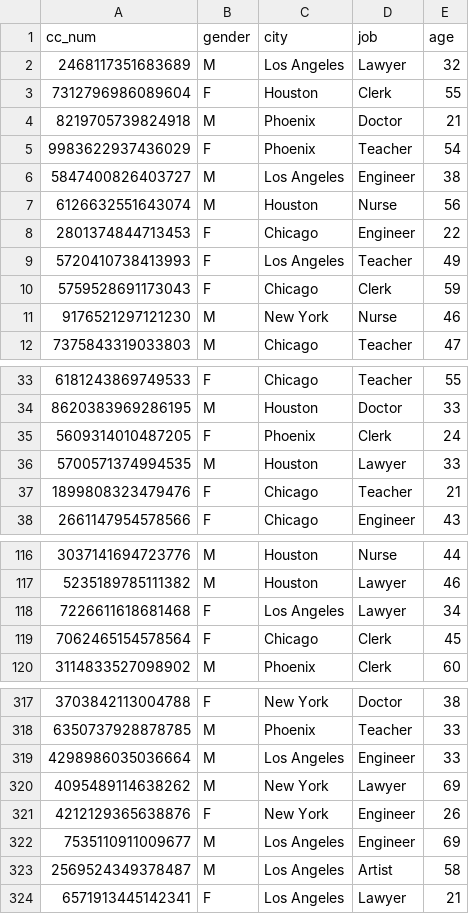
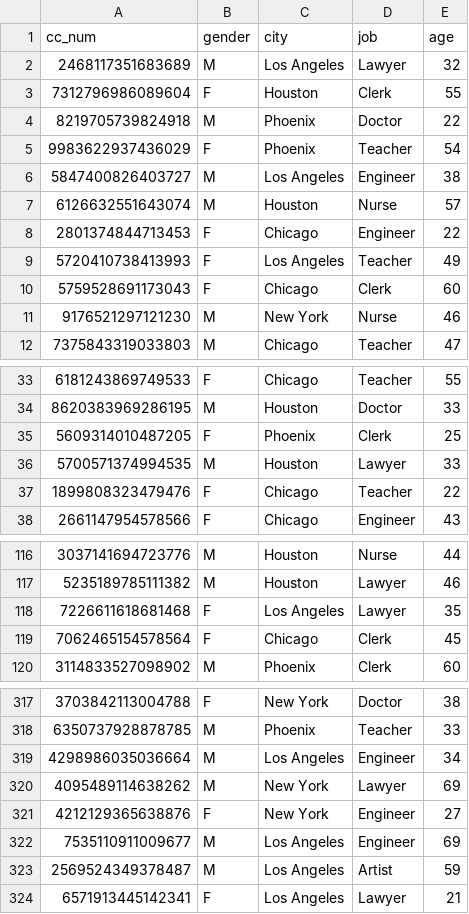
Before and after one commit to manelneto/fraud, a CSV file: kaggle/customers.csv, drawn as a sheet; only a part is shown, gaps mark what is left out; the diff covers the shown part only.

```diff
--- a/kaggle/customers.csv
+++ b/kaggle/customers.csv
@@ -3,9 +3,9 @@ cc_num,gender,city,job,age
 7312796986089604,F,Houston,Clerk,55
-8219705739824918,M,Phoenix,Doctor,21
+8219705739824918,M,Phoenix,Doctor,22
 9983622937436029,F,Phoenix,Teacher,54
 5847400826403727,M,Los Angeles,Engineer,38
-6126632551643074,M,Houston,Nurse,56
+6126632551643074,M,Houston,Nurse,57
 2801374844713453,F,Chicago,Engineer,22
 5720410738413993,F,Los Angeles,Teacher,49
-5759528691173043,F,Chicago,Clerk,59
+5759528691173043,F,Chicago,Clerk,60
 9176521297121230,M,New York,Nurse,46
@@ -34,5 +34,5 @@ cc_num,gender,city,job,age
 8620383969286195,M,Houston,Doctor,33
-5609314010487205,F,Phoenix,Clerk,24
+5609314010487205,F,Phoenix,Clerk,25
 5700571374994535,M,Houston,Lawyer,33
-1899808323479476,F,Chicago,Teacher,21
+1899808323479476,F,Chicago,Teacher,22
 2661147954578566,F,Chicago,Engineer,43
@@ -117,3 +117,3 @@ cc_num,gender,city,job,age
 5235189785111382,M,Houston,Lawyer,46
-7226611618681468,F,Los Angeles,Lawyer,34
+7226611618681468,F,Los Angeles,Lawyer,35
 7062465154578564,F,Chicago,Clerk,45
@@ -318,7 +318,7 @@ cc_num,gender,city,job,age
 6350737928878785,M,Phoenix,Teacher,33
-4298986035036664,M,Los Angeles,Engineer,33
+4298986035036664,M,Los Angeles,Engineer,34
 4095489114638262,M,New York,Lawyer,69
-4212129365638876,F,New York,Engineer,26
+4212129365638876,F,New York,Engineer,27
 7535110911009677,M,Los Angeles,Engineer,69
-2569524349378487,M,Los Angeles,Artist,58
+2569524349378487,M,Los Angeles,Artist,59
 6571913445142341,F,Los Angeles,Lawyer,21
```
Also changed, not shown: 41 edited cells elsewhere in this file, 4 other files.
